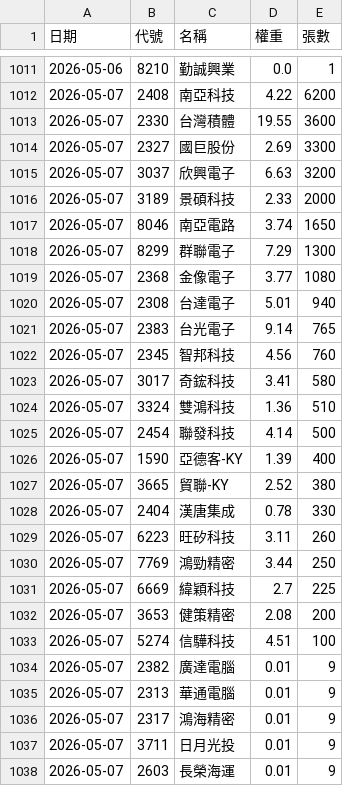
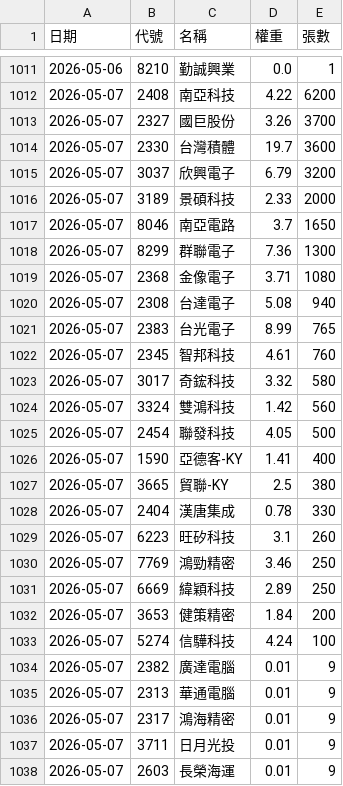
Before and after one commit to strayfrog/twse-sniper, a CSV file: 00991A_holdings.csv, drawn as a sheet; only a part is shown, gaps mark what is left out.

```diff
--- a/00991A_holdings.csv
+++ b/00991A_holdings.csv
@@ -1012,23 +1012,23 @@
 2026-05-07,2408,南亞科技,4.22,6200
-2026-05-07,2330,台灣積體,19.55,3600
-2026-05-07,2327,國巨股份,2.69,3300
-2026-05-07,3037,欣興電子,6.63,3200
+2026-05-07,2327,國巨股份,3.26,3700
+2026-05-07,2330,台灣積體,19.7,3600
+2026-05-07,3037,欣興電子,6.79,3200
 2026-05-07,3189,景碩科技,2.33,2000
-2026-05-07,8046,南亞電路,3.74,1650
-2026-05-07,8299,群聯電子,7.29,1300
-2026-05-07,2368,金像電子,3.77,1080
-2026-05-07,2308,台達電子,5.01,940
-2026-05-07,2383,台光電子,9.14,765
-2026-05-07,2345,智邦科技,4.56,760
-2026-05-07,3017,奇鋐科技,3.41,580
-2026-05-07,3324,雙鴻科技,1.36,510
-2026-05-07,2454,聯發科技,4.14,500
-2026-05-07,1590,亞德客-KY,1.39,400
-2026-05-07,3665,貿聯-KY,2.52,380
+2026-05-07,8046,南亞電路,3.7,1650
+2026-05-07,8299,群聯電子,7.36,1300
+2026-05-07,2368,金像電子,3.71,1080
+2026-05-07,2308,台達電子,5.08,940
+2026-05-07,2383,台光電子,8.99,765
+2026-05-07,2345,智邦科技,4.61,760
+2026-05-07,3017,奇鋐科技,3.32,580
+2026-05-07,3324,雙鴻科技,1.42,560
+2026-05-07,2454,聯發科技,4.05,500
+2026-05-07,1590,亞德客-KY,1.41,400
+2026-05-07,3665,貿聯-KY,2.5,380
 2026-05-07,2404,漢唐集成,0.78,330
-2026-05-07,6223,旺矽科技,3.11,260
-2026-05-07,7769,鴻勁精密,3.44,250
-2026-05-07,6669,緯穎科技,2.7,225
-2026-05-07,3653,健策精密,2.08,200
-2026-05-07,5274,信驊科技,4.51,100
+2026-05-07,6223,旺矽科技,3.1,260
+2026-05-07,7769,鴻勁精密,3.46,250
+2026-05-07,6669,緯穎科技,2.89,250
+2026-05-07,3653,健策精密,1.84,200
+2026-05-07,5274,信驊科技,4.24,100
 2026-05-07,2382,廣達電腦,0.01,9
```
Also changed, not shown: 00981A_holdings.csv.
